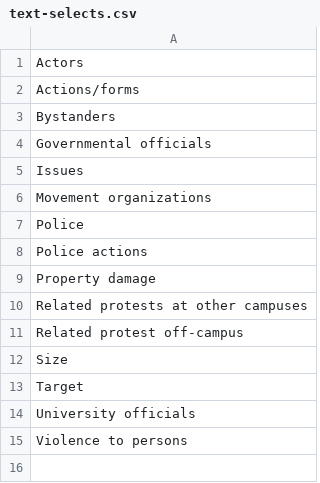
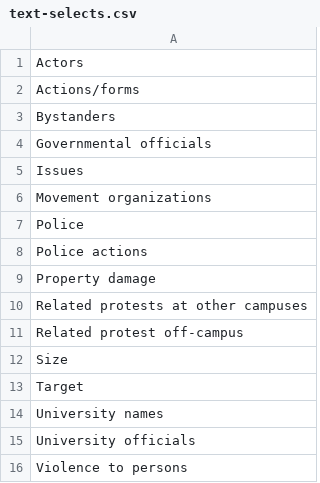
Before and after one commit to MPEDS/mpeds-coder, a CSV file: text-selects.csv, drawn as a sheet; the diff names each change by its address in the sheet, - before the commit and + after, or states it on an @@ line.

```diff
--- a/text-selects.csv
+++ b/text-selects.csv
+row 14: University names
```
Also changed, not shown: presets.csv, 4 other files.
